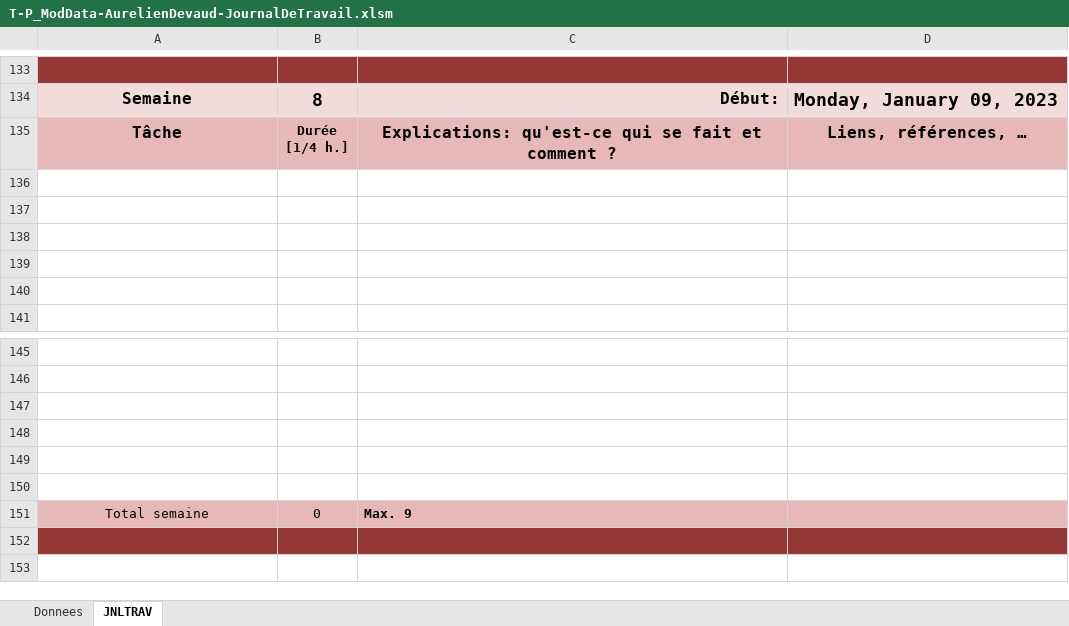
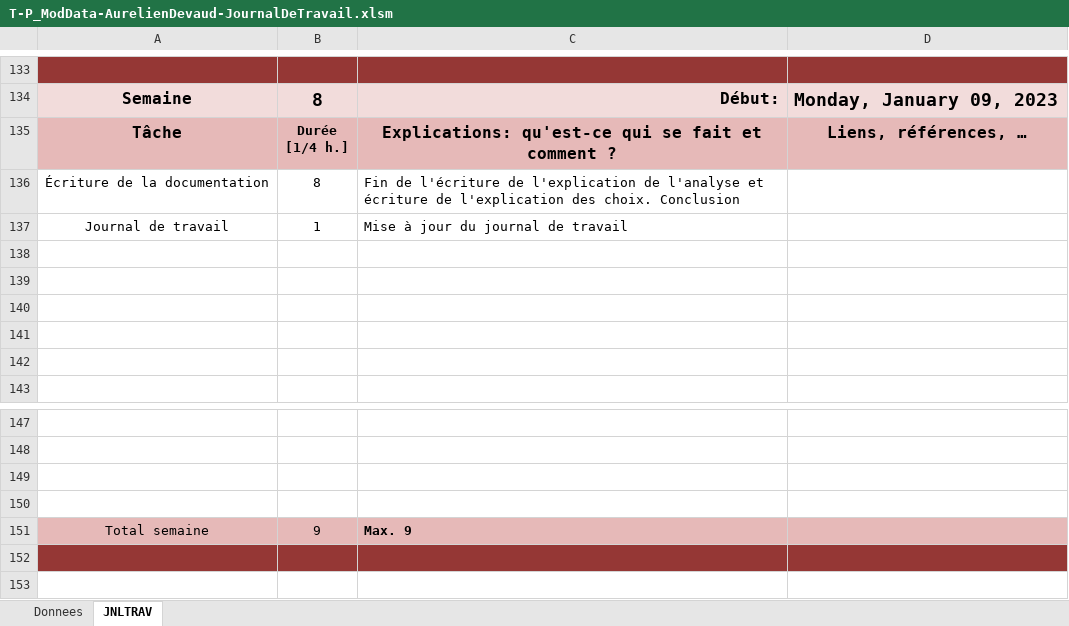
Before and after one commit to SamDev38/P_ModData, an Excel workbook: JournauxDeTravail/T-P_ModData-AurelienDevaud-JournalDeTravail.xlsm, sheet JNLTRAV, drawn as a sheet; only a part is shown, gaps mark what is left out; values as stored, in another font and other column widths than the file's, no borders; charts and pictures not drawn; removed rows and columns are numbered as before the commit, all else as after; the diff names each change by its address in the sheet, - before the commit and + after, or states it on an @@ line.

```diff
--- a/JournauxDeTravail/T-P_ModData-AurelienDevaud-JournalDeTravail.xlsm (sheet JNLTRAV)
+++ b/JournauxDeTravail/T-P_ModData-AurelienDevaud-JournalDeTravail.xlsm (sheet JNLTRAV)
+row 136: Écriture de la documentation | 8 | Fin de l'écriture de l'explication de l'analyse et écriture de l'explication des choix. Conclusion
+row 137: Journal de travail | 1 | Mise à jour du journal de travail
-row 149: (empty)
-row 150: (empty)
-B151: 0
+B151: 9
```
Also changed, not shown: charts or pictures, 2 other files.
